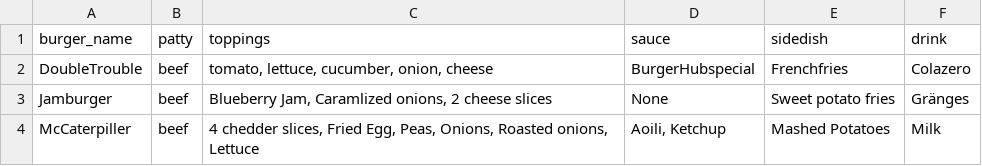
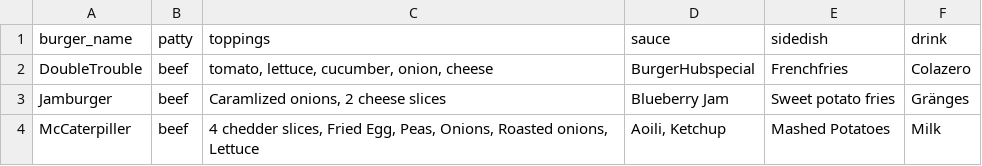
Before and after one commit to Dorrachai/PA1489-Group19-BurgerHUB, a CSV file: BurgerHub/Containers/MenuStore/menu.csv, drawn as a sheet.

Commit message:
Changed sauce jamburger

```diff
--- a/BurgerHub/Containers/MenuStore/menu.csv
+++ b/BurgerHub/Containers/MenuStore/menu.csv
@@ -2,3 +2,3 @@ burger_name, patty, toppings, sauce, sidedish, drink
 "DoubleTrouble","beef","tomato, lettuce, cucumber, onion, cheese","BurgerHubspecial","Frenchfries","Colazero"
-"Jamburger","beef","Blueberry Jam, Caramlized onions, 2 cheese slices", "None","Sweet potato fries","Gränges"
+"Jamburger","beef","Caramlized onions, 2 cheese slices","Blueberry Jam","Sweet potato fries","Gränges"
 "McCaterpiller","beef","4 chedder slices, Fried Egg, Peas, Onions, Roasted onions, Lettuce","Aoili, Ketchup","Mashed Potatoes","Milk"
```
